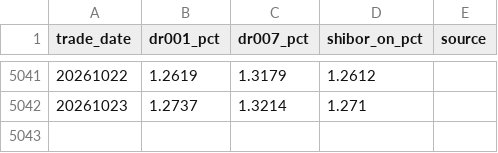
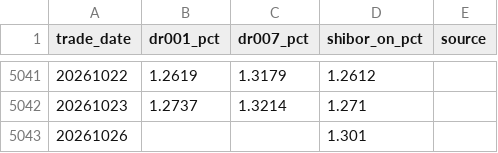
Before and after one commit to yuwxsarah/macroscope-dashboard, a CSV file: data/liquidity.csv, drawn as a sheet; only a part is shown, gaps mark what is left out.

```diff
--- a/data/liquidity.csv
+++ b/data/liquidity.csv
@@ -5042 +5042,2 @@
 20261023,1.2737,1.3214,1.271,
+20261026,,,1.301,
```
Also changed, not shown: data/macro.csv, 5 other files.
